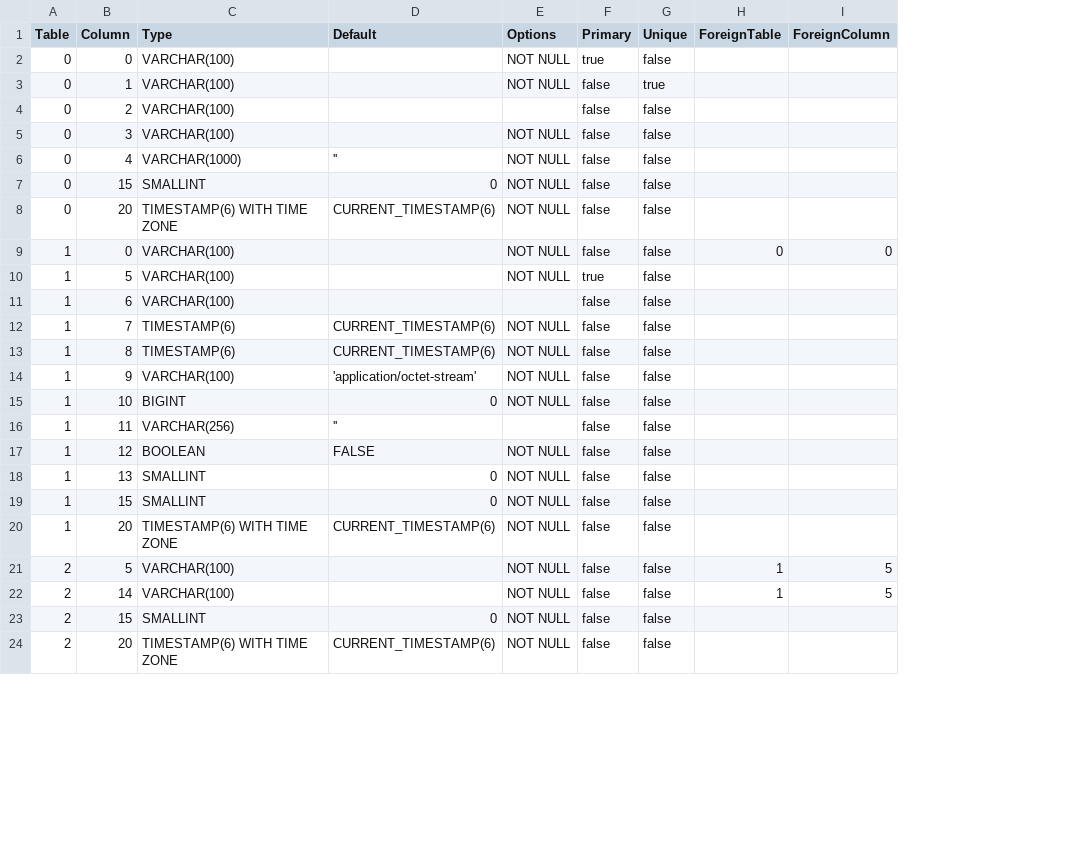
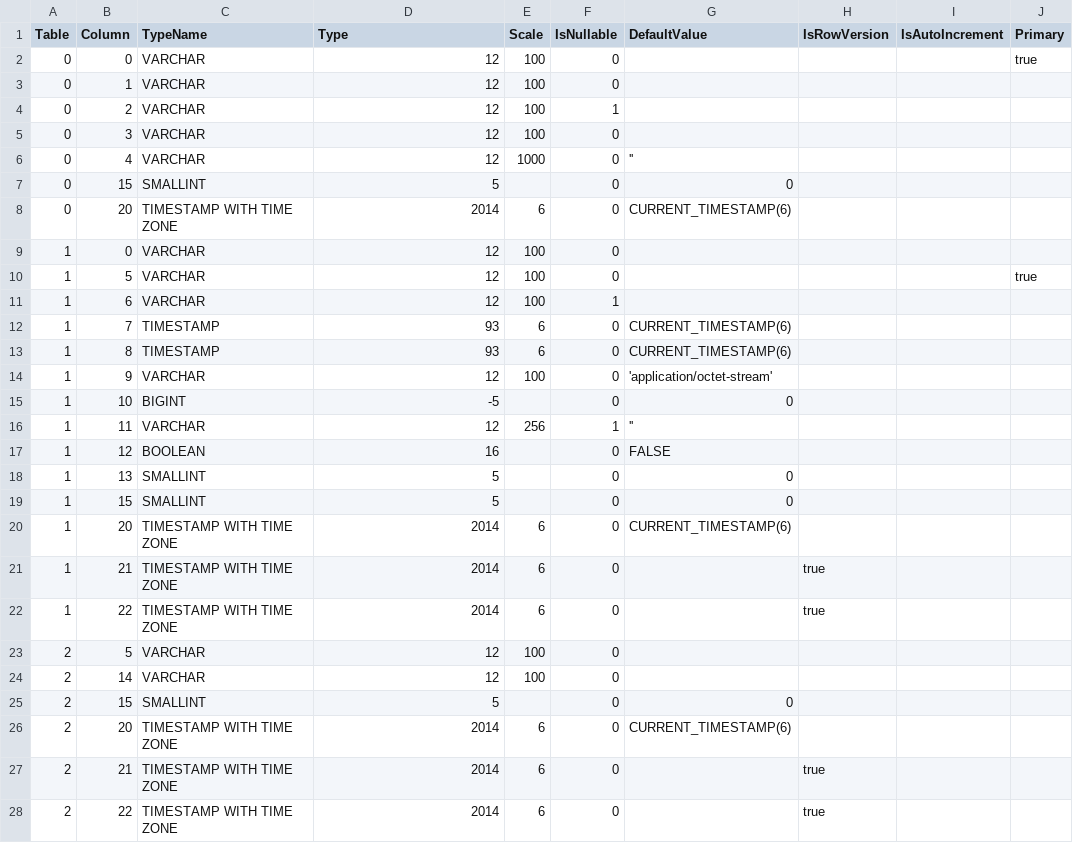
Before and after one commit to prrvchr/gDriveOOo, a CSV file: uno/lib/uno/ucb/hsqldb/TableColumn.csv, drawn as a sheet; only a part is shown; removed rows and columns are numbered as before the commit, all else as after; the diff covers the shown part only; the diff names each change by its address in the sheet, - before the commit and + after, or states it on an @@ line.

```diff
--- a/uno/lib/uno/ucb/hsqldb/TableColumn.csv
+++ b/uno/lib/uno/ucb/hsqldb/TableColumn.csv
+column C (TypeName), rows 2-20: VARCHAR | VARCHAR | VARCHAR | VARCHAR | VARCHAR | SMALLINT | TIMESTAMP WITH TIME ZONE | VARCHAR | VARCHAR | VARCHAR | TIMESTAMP | TIMESTAMP | VARCHAR | BIGINT | VARCHAR | BOOLEAN | SMALLINT | SMALLINT | TIMESTAMP WITH TIME ZONE; rows 23-26: VARCHAR | VARCHAR | SMALLINT | TIMESTAMP WITH TIME ZONE
+column E (Scale), rows 2-20: 100 | 100 | 100 | 100 | 1000 |  | 6 | 100 | 100 | 100 | 6 | 6 | 100 |  | 256 |  |  |  | 6; rows 23-26: 100 | 100 |  | 6
+column F (IsNullable), rows 2-20: 0 | 0 | 1 | 0 | 0 | 0 | 0 | 0 | 0 | 1 | 0 | 0 | 0 | 0 | 1 | 0 | 0 | 0 | 0; rows 23-26: all 0
-column E (Options), rows 2-24: NOT NULL | NOT NULL |  | NOT NULL | NOT NULL | NOT NULL | NOT NULL | NOT NULL | NOT NULL |  | NOT NULL | NOT NULL | NOT NULL | NOT NULL |  | NOT NULL | NOT NULL | NOT NULL | NOT NULL | NOT NULL | NOT NULL | NOT NULL | NOT NULL
+column H (IsRowVersion), empty
+column I (IsAutoIncrement), empty
-column G (Unique), rows 2-24: false | true | false | false | false | false | false | false | false | false | false | false | false | false | false | false | false | false | false | false | false | false | false
-column H (ForeignTable), rows 9-22: 0 |  |  |  |  |  |  |  |  |  |  |  | 1 | 1
-column I (ForeignColumn), rows 9-22: 0 |  |  |  |  |  |  |  |  |  |  |  | 5 | 5
-G1: Default
+G1: DefaultValue
-D2:D5 (Type): VARCHAR(100)
+D2:D5 (Type): 12
-J3:J9 (Primary): false
+J3:J9 (Primary): (empty)
-D6 (Type): VARCHAR(1000)
+D6 (Type): 12
-D7 (Type): SMALLINT
+D7 (Type): 5
-D8 (Type): TIMESTAMP(6) WITH TIME ZONE
+D8 (Type): 2014
-D9:D11 (Type): VARCHAR(100)
+D9:D11 (Type): 12
-J11:J20 (Primary): false
+J11:J20 (Primary): (empty)
-D12:D13 (Type): TIMESTAMP(6)
+D12:D13 (Type): 93
-D14 (Type): VARCHAR(100)
+D14 (Type): 12
-D15 (Type): BIGINT
+D15 (Type): -5
-D16 (Type): VARCHAR(256)
+D16 (Type): 12
-D17 (Type): BOOLEAN
+D17 (Type): 16
-D18:D19 (Type): SMALLINT
+D18:D19 (Type): 5
-D20 (Type): TIMESTAMP(6) WITH TIME ZONE
+D20 (Type): 2014
+row 21: 1 | 21 | TIMESTAMP WITH TIME ZONE | 2014 | 6 | 0 |  | true
+row 22: 1 | 22 | TIMESTAMP WITH TIME ZONE | 2014 | 6 | 0 |  | true
-D23:D24 (Type): VARCHAR(100)
+D23:D24 (Type): 12
-J23:J26 (Primary): false
+J23:J26 (Primary): (empty)
-D25 (Type): SMALLINT
+D25 (Type): 5
-D26 (Type): TIMESTAMP(6) WITH TIME ZONE
+D26 (Type): 2014
+row 27: 2 | 21 | TIMESTAMP WITH TIME ZONE | 2014 | 6 | 0 |  | true
+row 28: 2 | 22 | TIMESTAMP WITH TIME ZONE | 2014 | 6 | 0 |  | true
```
Also changed, not shown: 2 added rows and 17 edited cells elsewhere in this file, uno/lib/uno/card/hsqldb/TableColumn.csv, uno/lib/uno/ucb/hsqldb/Columns.csv, 39 other files.
